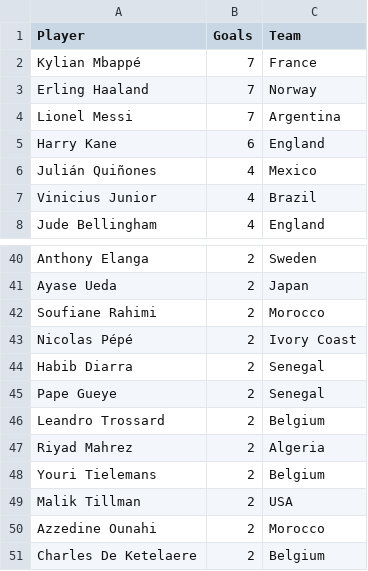
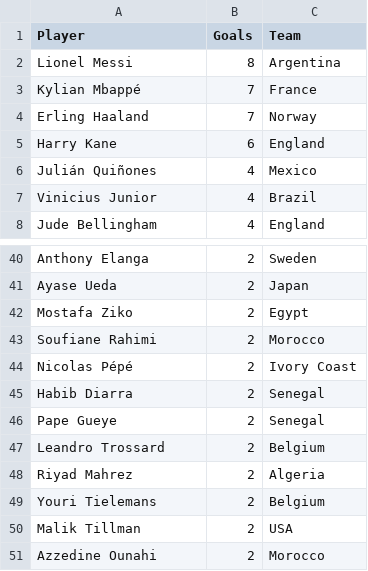
Before and after one commit to shedtaff-dotcom/shedbangers-website, a CSV file: sweepstake/data/topscorers.csv, drawn as a sheet; only a part is shown, gaps mark what is left out.

```diff
--- a/sweepstake/data/topscorers.csv
+++ b/sweepstake/data/topscorers.csv
@@ -1,5 +1,5 @@
 Player,Goals,Team
+Lionel Messi,8,Argentina
 Kylian Mbappé,7,France
 Erling Haaland,7,Norway
-Lionel Messi,7,Argentina
 Harry Kane,6,England
@@ -41,2 +41,3 @@ Anthony Elanga,2,Sweden
 Ayase Ueda,2,Japan
+Mostafa Ziko,2,Egypt
 Soufiane Rahimi,2,Morocco
@@ -50,2 +51 @@ Malik Tillman,2,USA
 Azzedine Ounahi,2,Morocco
-Charles De Ketelaere,2,Belgium
```
